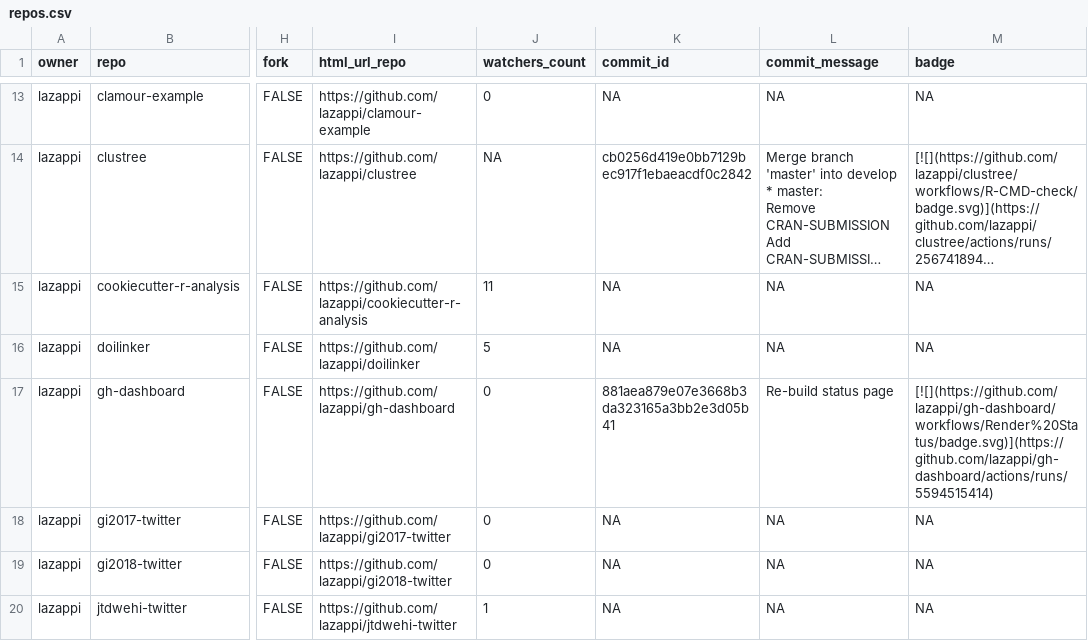
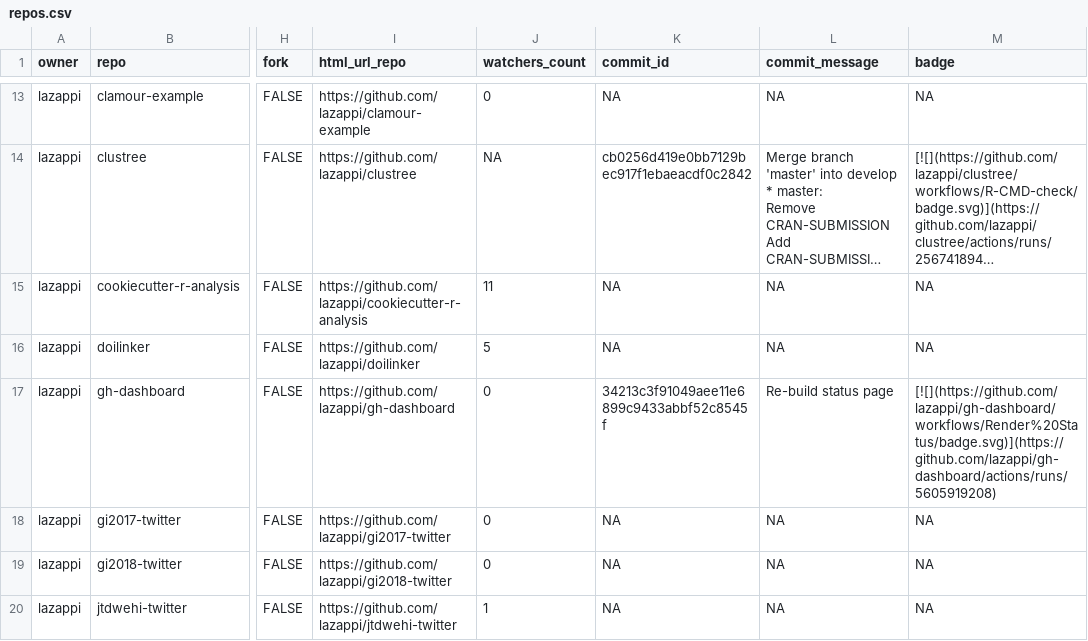
Before and after one commit to lazappi/gh-dashboard, a CSV file: repos.csv, drawn as a sheet; only a part is shown, gaps mark what is left out; long unchanged cells end in …; the diff covers the shown part only; the diff names each change by its address in the sheet, - before the commit and + after, or states it on an @@ line.

```diff
--- a/repos.csv
+++ b/repos.csv
-K17 (commit_id): 881aea879e07e3668b3da323165a3bb2e3d05b41
+K17 (commit_id): 34213c3f91049aee11e6899c9433abbf52c8545f
-M17 (badge): [![](https://github.com/lazappi/gh-dashboard/workflows/Render%20Status/badge.svg)](https://github.com/lazappi/gh-dashboard/actions/runs/5594515414)
+M17 (badge): [![](https://github.com/lazappi/gh-dashboard/workflows/Render%20Status/badge.svg)](https://github.com/lazappi/gh-dashboard/actions/runs/5605919208)
```
Also changed, not shown: 8 edited cells elsewhere in this file, 1 other file.
